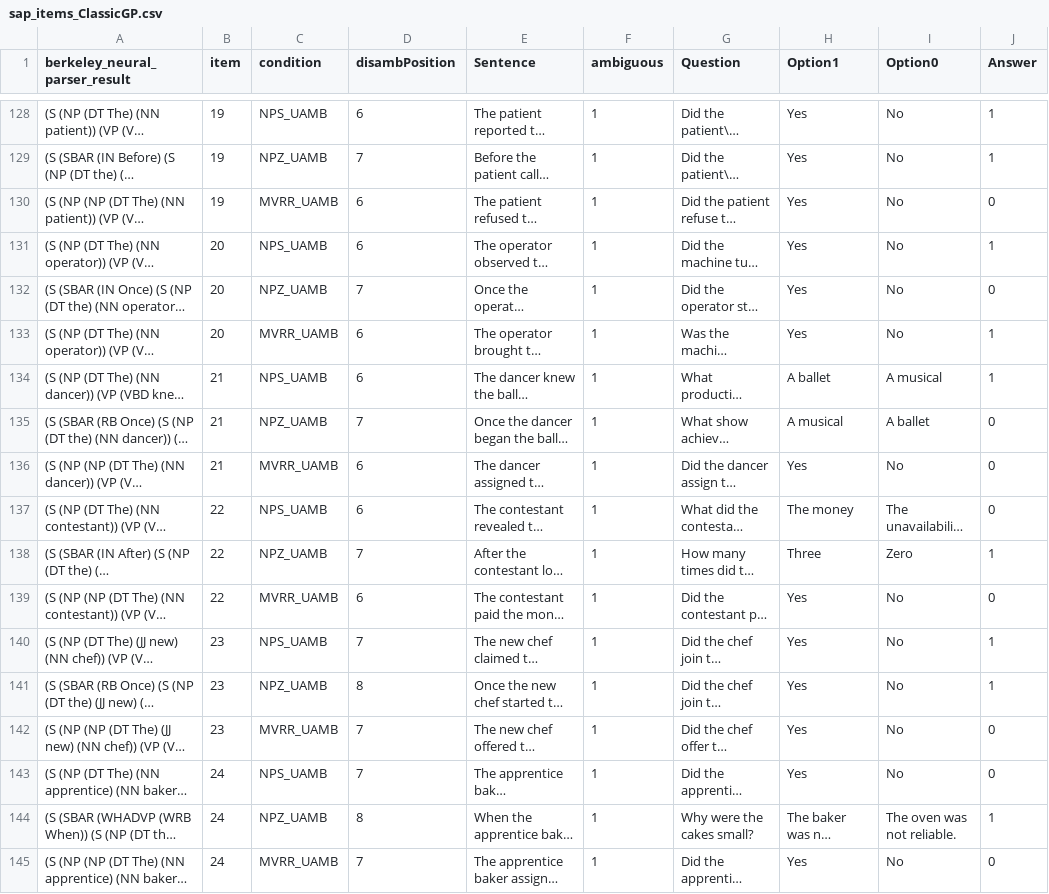
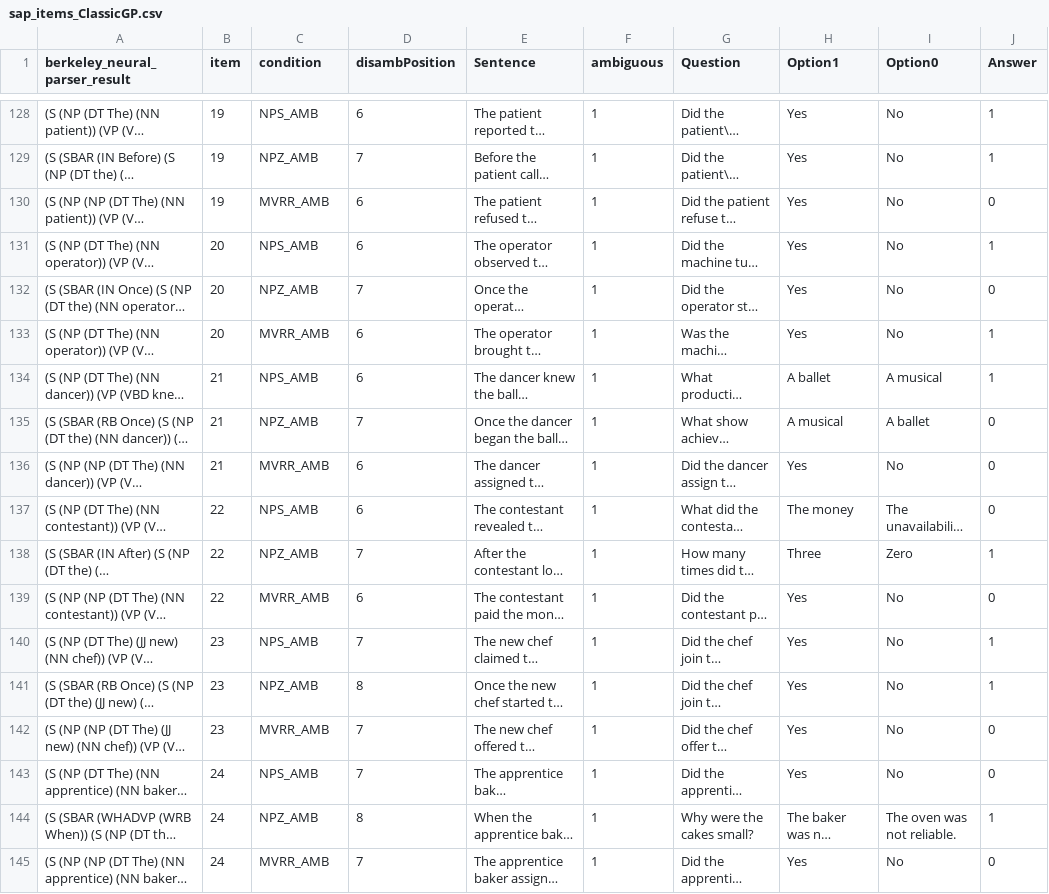
Before and after one commit to qihan-ling/Score-Entropy-Discrete-Diffusion, a CSV file: SAP_stimuli/sap_items_ClassicGP.csv, drawn as a sheet; only a part is shown, gaps mark what is left out; long unchanged cells end in …; the diff covers the shown part only; the diff names each change by its address in the sheet, - before the commit and + after, or states it on an @@ line.

```diff
--- a/SAP_stimuli/sap_items_ClassicGP.csv
+++ b/SAP_stimuli/sap_items_ClassicGP.csv
-C128 (condition): NPS_UAMB
+C128 (condition): NPS_AMB
-C129 (condition): NPZ_UAMB
+C129 (condition): NPZ_AMB
-C130 (condition): MVRR_UAMB
+C130 (condition): MVRR_AMB
-C131 (condition): NPS_UAMB
+C131 (condition): NPS_AMB
-C132 (condition): NPZ_UAMB
+C132 (condition): NPZ_AMB
-C133 (condition): MVRR_UAMB
+C133 (condition): MVRR_AMB
-C134 (condition): NPS_UAMB
+C134 (condition): NPS_AMB
-C135 (condition): NPZ_UAMB
+C135 (condition): NPZ_AMB
-C136 (condition): MVRR_UAMB
+C136 (condition): MVRR_AMB
-C137 (condition): NPS_UAMB
+C137 (condition): NPS_AMB
-C138 (condition): NPZ_UAMB
+C138 (condition): NPZ_AMB
-C139 (condition): MVRR_UAMB
+C139 (condition): MVRR_AMB
-C140 (condition): NPS_UAMB
+C140 (condition): NPS_AMB
-C141 (condition): NPZ_UAMB
+C141 (condition): NPZ_AMB
-C142 (condition): MVRR_UAMB
+C142 (condition): MVRR_AMB
-C143 (condition): NPS_UAMB
+C143 (condition): NPS_AMB
-C144 (condition): NPZ_UAMB
+C144 (condition): NPZ_AMB
-C145 (condition): MVRR_UAMB
+C145 (condition): MVRR_AMB
```
Also changed, not shown: 54 edited cells elsewhere in this file, 4 other files.
